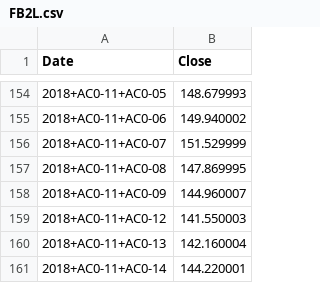
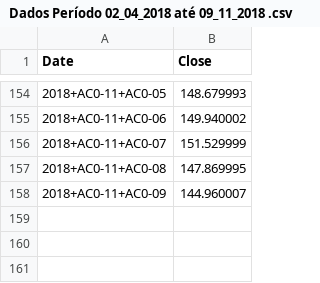
Before and after one commit to bernardofs/method-of-least-squares, a CSV file: Dados Período 02_04_2018 até 09_11_2018 .csv (was FB2L.csv), drawn as a sheet; only a part is shown, gaps mark what is left out.

```diff
--- a/FB2L.csv
+++ b/Dados Período 02_04_2018 até 09_11_2018 .csv
@@ -158,4 +158 @@ Date,Close
 2018+AC0-11+AC0-09,144.960007
-2018+AC0-11+AC0-12,141.550003
-2018+AC0-11+AC0-13,142.160004
-2018+AC0-11+AC0-14,144.220001
```
Also changed, not shown: Dados Período 13_05_2013 até 24_09_2018 .csv, 20 other files.
